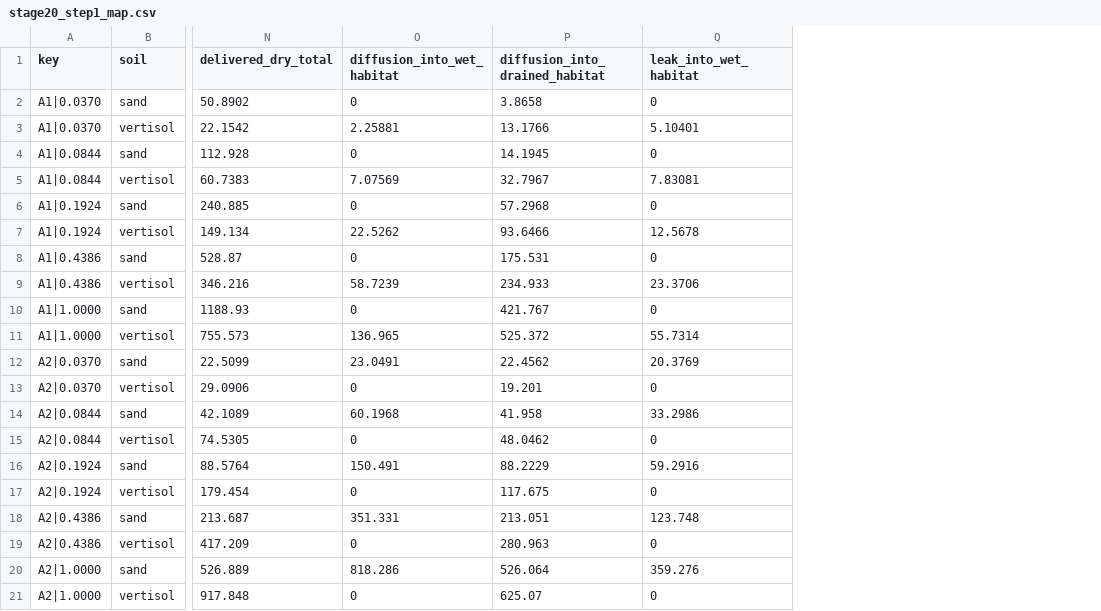
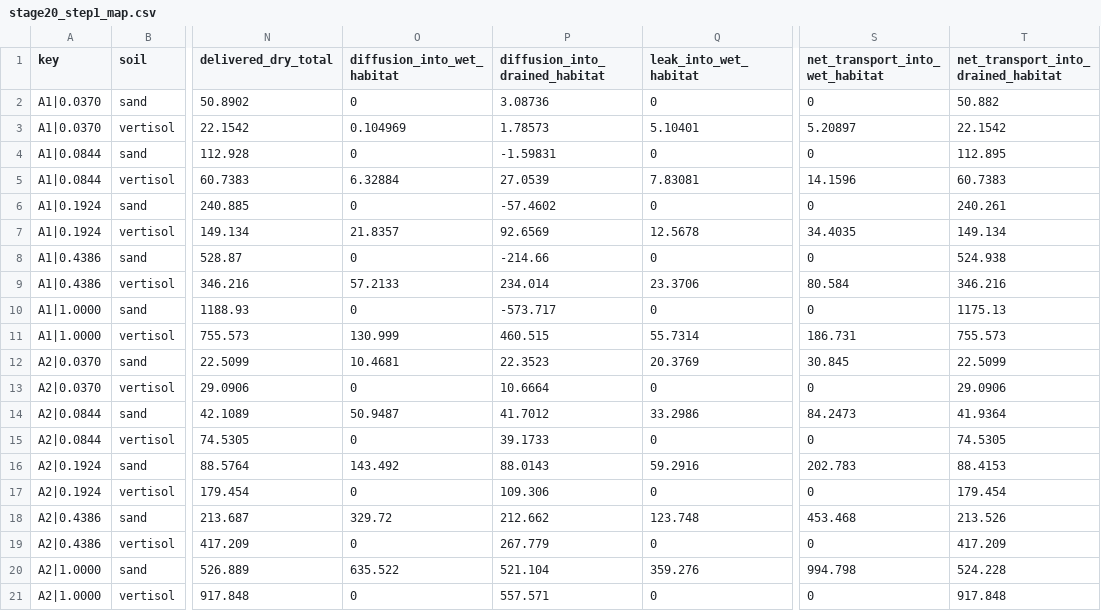
Before and after one commit to agrorony/resp_model, a CSV file: results/stage20/stage20_step1_map.csv, drawn as a sheet; only a part is shown, gaps mark what is left out; the diff covers the shown part only; the diff names each change by its address in the sheet, - before the commit and + after, or states it on an @@ line.

```diff
--- a/results/stage20/stage20_step1_map.csv
+++ b/results/stage20/stage20_step1_map.csv
+column S (net_transport_into_wet_habitat), rows 2-21: 0 | 5.20897 | 0 | 14.1596 | 0 | 34.4035 | 0 | 80.584 | 0 | 186.731 | 30.845 | 0 | 84.2473 | 0 | 202.783 | 0 | 453.468 | 0 | 994.798 | 0
+column T, rows 1-21: net_transport_into_drained_habitat | 50.882 | 22.1542 | 112.895 | 60.7383 | 240.261 | 149.134 | 524.938 | 346.216 | 1175.13 | 755.573 | 22.5099 | 29.0906 | 41.9364 | 74.5305 | 88.4153 | 179.454 | 213.526 | 417.209 | 524.228 | 917.848
-P2 (diffusion_into_drained_habitat): 3.8658
+P2 (diffusion_into_drained_habitat): 3.08736
-O3 (diffusion_into_wet_habitat): 2.25881
+O3 (diffusion_into_wet_habitat): 0.104969
-P3 (diffusion_into_drained_habitat): 13.1766
+P3 (diffusion_into_drained_habitat): 1.78573
-P4 (diffusion_into_drained_habitat): 14.1945
+P4 (diffusion_into_drained_habitat): -1.59831
-O5 (diffusion_into_wet_habitat): 7.07569
+O5 (diffusion_into_wet_habitat): 6.32884
-P5 (diffusion_into_drained_habitat): 32.7967
+P5 (diffusion_into_drained_habitat): 27.0539
-P6 (diffusion_into_drained_habitat): 57.2968
+P6 (diffusion_into_drained_habitat): -57.4602
-O7 (diffusion_into_wet_habitat): 22.5262
+O7 (diffusion_into_wet_habitat): 21.8357
-P7 (diffusion_into_drained_habitat): 93.6466
+P7 (diffusion_into_drained_habitat): 92.6569
-P8 (diffusion_into_drained_habitat): 175.531
+P8 (diffusion_into_drained_habitat): -214.66
-O9 (diffusion_into_wet_habitat): 58.7239
+O9 (diffusion_into_wet_habitat): 57.2133
-P9 (diffusion_into_drained_habitat): 234.933
+P9 (diffusion_into_drained_habitat): 234.014
-P10 (diffusion_into_drained_habitat): 421.767
+P10 (diffusion_into_drained_habitat): -573.717
-O11 (diffusion_into_wet_habitat): 136.965
+O11 (diffusion_into_wet_habitat): 130.999
-P11 (diffusion_into_drained_habitat): 525.372
+P11 (diffusion_into_drained_habitat): 460.515
-O12 (diffusion_into_wet_habitat): 23.0491
+O12 (diffusion_into_wet_habitat): 10.4681
-P12 (diffusion_into_drained_habitat): 22.4562
+P12 (diffusion_into_drained_habitat): 22.3523
-P13 (diffusion_into_drained_habitat): 19.201
+P13 (diffusion_into_drained_habitat): 10.6664
-O14 (diffusion_into_wet_habitat): 60.1968
+O14 (diffusion_into_wet_habitat): 50.9487
-P14 (diffusion_into_drained_habitat): 41.958
+P14 (diffusion_into_drained_habitat): 41.7012
-P15 (diffusion_into_drained_habitat): 48.0462
+P15 (diffusion_into_drained_habitat): 39.1733
-O16 (diffusion_into_wet_habitat): 150.491
+O16 (diffusion_into_wet_habitat): 143.492
-P16 (diffusion_into_drained_habitat): 88.2229
+P16 (diffusion_into_drained_habitat): 88.0143
-P17 (diffusion_into_drained_habitat): 117.675
+P17 (diffusion_into_drained_habitat): 109.306
-O18 (diffusion_into_wet_habitat): 351.331
+O18 (diffusion_into_wet_habitat): 329.72
-P18 (diffusion_into_drained_habitat): 213.051
+P18 (diffusion_into_drained_habitat): 212.662
-P19 (diffusion_into_drained_habitat): 280.963
+P19 (diffusion_into_drained_habitat): 267.779
-O20 (diffusion_into_wet_habitat): 818.286
+O20 (diffusion_into_wet_habitat): 635.522
-P20 (diffusion_into_drained_habitat): 526.064
+P20 (diffusion_into_drained_habitat): 521.104
-P21 (diffusion_into_drained_habitat): 625.07
+P21 (diffusion_into_drained_habitat): 557.571
```
Also changed, not shown: 15 edited cells elsewhere in this file, 7 other files.
